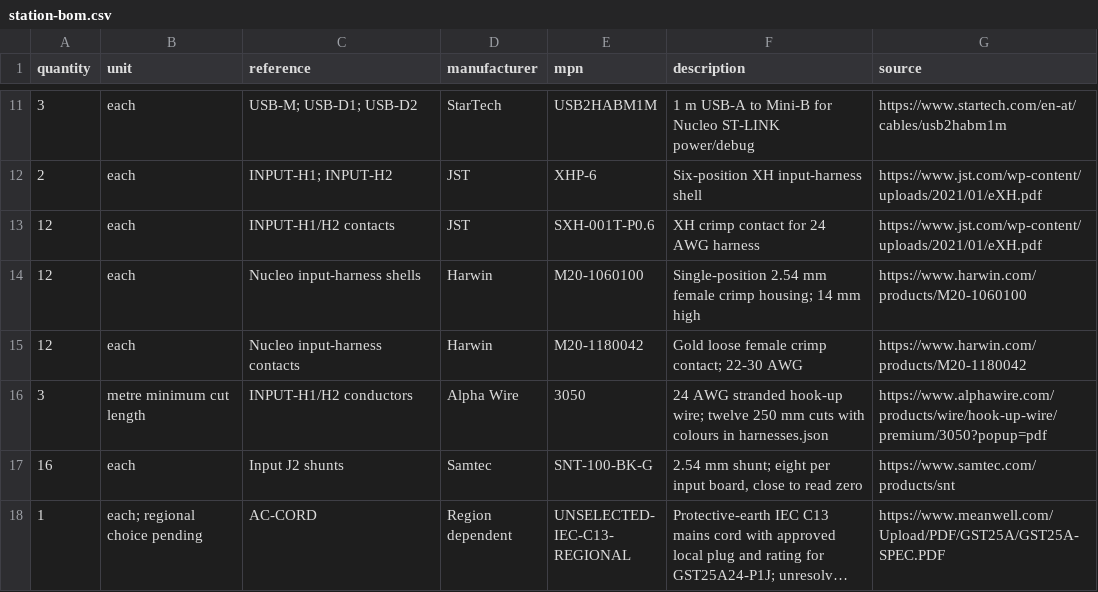
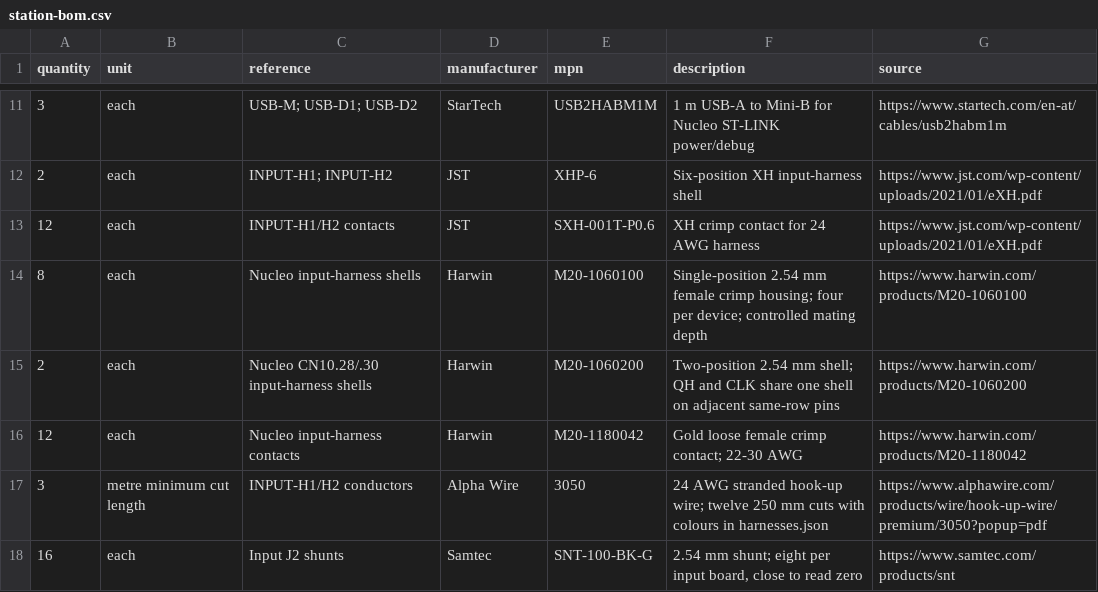
Before and after one commit to w1ne/labwired-examples, a CSV file: examples/industrial/iolink-station/hardware/station-bom.csv, drawn as a sheet; only a part is shown, gaps mark what is left out; the shorter side is filled out with more unchanged rows; long unchanged cells end in ….

Commit message:
Use one keyed spacing shell for adjacent input harness contacts
Signed-off-by: w1ne <14119286+w1ne@users.noreply.github.com>

```diff
--- a/examples/industrial/iolink-station/hardware/station-bom.csv
+++ b/examples/industrial/iolink-station/hardware/station-bom.csv
@@ -13,3 +13,4 @@ quantity,unit,reference,manufacturer,mpn,description,source
 12,each,INPUT-H1/H2 contacts,JST,SXH-001T-P0.6,XH crimp contact for 24 AWG harness,https://www.jst.com/wp-content/uploads/2021/01/eXH.pdf
-12,each,Nucleo input-harness shells,Harwin,M20-1060100,Single-position 2.54 mm female crimp housing; 14 mm high,https://www.harwin.com/products/M20-1060100
+8,each,Nucleo input-harness shells,Harwin,M20-1060100,Single-position 2.54 mm female crimp housing; four per device; controlled mating depth,https://www.harwin.com/products/M20-1060100
+2,each,Nucleo CN10.28/.30 input-harness shells,Harwin,M20-1060200,Two-position 2.54 mm shell; QH and CLK share one shell on adjacent same-row pins,https://www.harwin.com/products/M20-1060200
 12,each,Nucleo input-harness contacts,Harwin,M20-1180042,Gold loose female crimp contact; 22-30 AWG,https://www.harwin.com/products/M20-1180042
```
Also changed, not shown: 2 other files.
